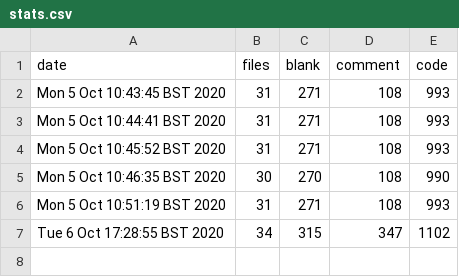
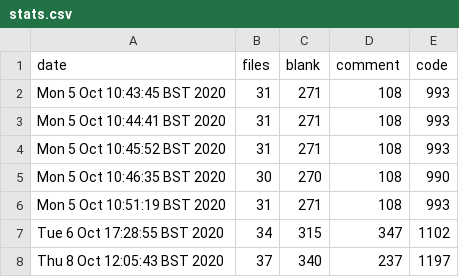
Before and after one commit to iwishiwasaneagle/OPP_4_SAR, a CSV file: helper/stats.csv, drawn as a sheet.

Commit message:
Auto: updated stats.csv

```diff
--- a/helper/stats.csv
+++ b/helper/stats.csv
@@ -7 +7,2 @@ Mon  5 Oct 10:51:19 BST 2020,31,271,108,993
 Tue  6 Oct 17:28:55 BST 2020,34,315,347,1102
+Thu  8 Oct 12:05:43 BST 2020,37,340,237,1197
```
